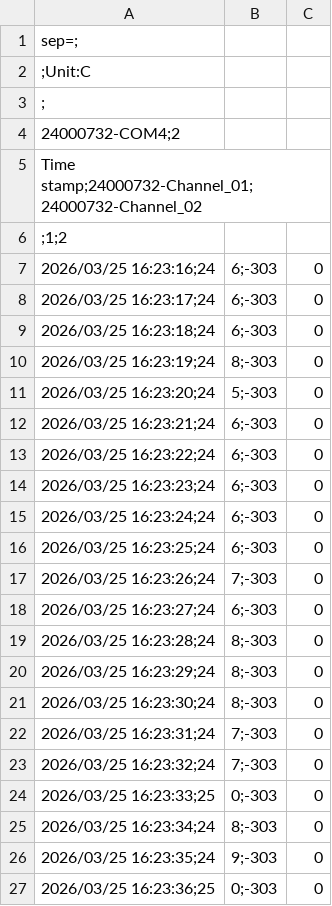
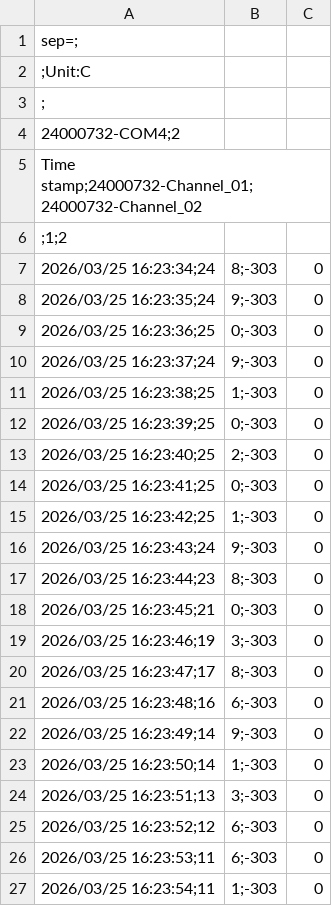
Before and after one commit to gbasso1991/260325_CPA_Agua_LN2, a CSV file: 260325_162259_agua_BT1_500uL.csv (was 260325_042259_agua_BT1_500uL.csv), drawn as a sheet; only a part is shown; the shorter side is filled out with more unchanged rows.

```diff
--- a/260325_042259_agua_BT1_500uL.csv
+++ b/260325_162259_agua_BT1_500uL.csv
@@ -6,20 +6,2 @@ Time stamp;24000732-Channel_01;24000732-Channel_02
  ;1;2
-2026/03/25 16:23:16;24,6;-303,0
-2026/03/25 16:23:17;24,6;-303,0
-2026/03/25 16:23:18;24,6;-303,0
-2026/03/25 16:23:19;24,8;-303,0
-2026/03/25 16:23:20;24,5;-303,0
-2026/03/25 16:23:21;24,6;-303,0
-2026/03/25 16:23:22;24,6;-303,0
-2026/03/25 16:23:23;24,6;-303,0
-2026/03/25 16:23:24;24,6;-303,0
-2026/03/25 16:23:25;24,6;-303,0
-2026/03/25 16:23:26;24,7;-303,0
-2026/03/25 16:23:27;24,6;-303,0
-2026/03/25 16:23:28;24,8;-303,0
-2026/03/25 16:23:29;24,8;-303,0
-2026/03/25 16:23:30;24,8;-303,0
-2026/03/25 16:23:31;24,7;-303,0
-2026/03/25 16:23:32;24,7;-303,0
-2026/03/25 16:23:33;25,0;-303,0
 2026/03/25 16:23:34;24,8;-303,0
```
Also changed, not shown: 260325_123339_CPA050_BT1_500uL_vapor.csv, 260325_162917_agua_BT1_500uL_vapor.csv, 20 other files.
